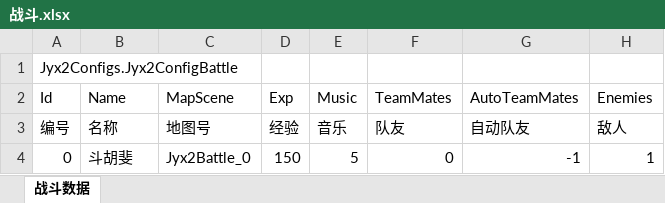
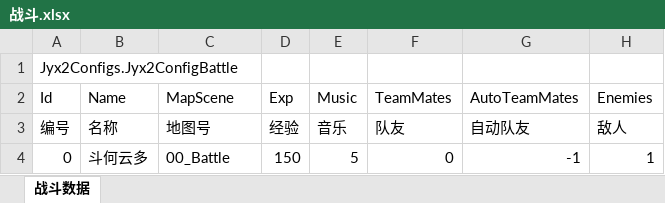
Before and after one commit to jynew/jynew, an Excel workbook: jyx2/Assets/Mods/SAMPLE/Configs/战斗.xlsx, sheet 战斗数据, drawn as a sheet; values as stored, in another font and other column widths than the file's, no borders; the diff names each change by its address in the sheet, - before the commit and + after, or states it on an @@ line.

```diff
--- a/jyx2/Assets/Mods/SAMPLE/Configs/战斗.xlsx (sheet 战斗数据)
+++ b/jyx2/Assets/Mods/SAMPLE/Configs/战斗.xlsx (sheet 战斗数据)
-B4: 斗胡斐
+B4: 斗何云多
-C4: Jyx2Battle_0
+C4: 00_Battle
```
Also changed, not shown: jyx2/Assets/Mods/SAMPLE/Configs/人物.xlsx, jyx2/Assets/Mods/SAMPLE/Configs/场景.xlsx, 43 other files.
